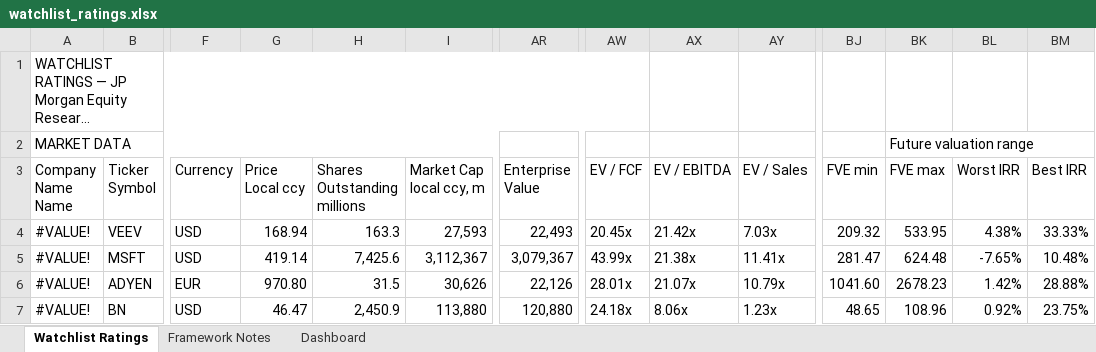
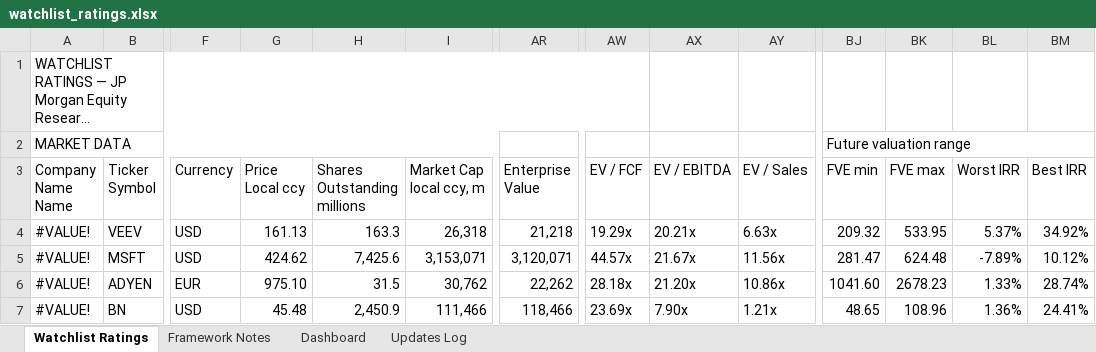
Before and after one commit to boletix/watchlist-dashboard, an Excel workbook: data/raw/watchlist_ratings.xlsx, sheet Watchlist Ratings, drawn as a sheet; only a part is shown, gaps mark what is left out; long unchanged cells end in …; values as stored, in another font and other column widths than the file's, no cell formats; the diff covers the shown part only; the diff names each change by its address in the sheet, - before the commit and + after, or states it on an @@ line.

Commit message:
Update on kistos and Verallia

```diff
--- a/data/raw/watchlist_ratings.xlsx (sheet Watchlist Ratings)
+++ b/data/raw/watchlist_ratings.xlsx (sheet Watchlist Ratings)
+sheet tab: Updates Log
-BJ2 (FVE min): (empty)
+BJ2 (FVE min): Future valuation range
+BJ2:BM2 merged
-BK2 (FVE max): Future valuation range
+BK2 (FVE max): (empty)
-BK2:BM2 merged
-G4 (Price Local ccy): 168.94
+G4 (Price Local ccy): 161.13
-I4 (Market Cap local ccy, m): 27,593
+I4 (Market Cap local ccy, m): 26,318
-AR4 (Enterprise Value): 22,493
+AR4 (Enterprise Value): 21,218
-AW4 (EV / FCF): 20.45x
+AW4 (EV / FCF): 19.29x
-AX4 (EV / EBITDA): 21.42x
+AX4 (EV / EBITDA): 20.21x
-AY4 (EV / Sales): 7.03x
+AY4 (EV / Sales): 6.63x
-BL4 (Worst IRR): 4.38%
+BL4 (Worst IRR): 5.37%
-BM4 (Best IRR): 33.33%
+BM4 (Best IRR): 34.92%
-G5 (Price Local ccy): 419.14
+G5 (Price Local ccy): 424.62
-I5 (Market Cap local ccy, m): 3,112,367
+I5 (Market Cap local ccy, m): 3,153,071
-AR5 (Enterprise Value): 3,079,367
+AR5 (Enterprise Value): 3,120,071
-AW5 (EV / FCF): 43.99x
+AW5 (EV / FCF): 44.57x
-AX5 (EV / EBITDA): 21.38x
+AX5 (EV / EBITDA): 21.67x
-AY5 (EV / Sales): 11.41x
+AY5 (EV / Sales): 11.56x
-BL5 (Worst IRR): -7.65%
+BL5 (Worst IRR): -7.89%
-BM5 (Best IRR): 10.48%
+BM5 (Best IRR): 10.12%
-G6 (Price Local ccy): 970.80
+G6 (Price Local ccy): 975.10
-I6 (Market Cap local ccy, m): 30,626
+I6 (Market Cap local ccy, m): 30,762
-AR6 (Enterprise Value): 22,126
+AR6 (Enterprise Value): 22,262
-AW6 (EV / FCF): 28.01x
+AW6 (EV / FCF): 28.18x
-AX6 (EV / EBITDA): 21.07x
+AX6 (EV / EBITDA): 21.20x
-AY6 (EV / Sales): 10.79x
+AY6 (EV / Sales): 10.86x
-BL6 (Worst IRR): 1.42%
+BL6 (Worst IRR): 1.33%
-BM6 (Best IRR): 28.88%
+BM6 (Best IRR): 28.74%
-G7 (Price Local ccy): 46.47
+G7 (Price Local ccy): 45.48
-I7 (Market Cap local ccy, m): 113,880
+I7 (Market Cap local ccy, m): 111,466
-AR7 (Enterprise Value): 120,880
+AR7 (Enterprise Value): 118,466
-AW7 (EV / FCF): 24.18x
+AW7 (EV / FCF): 23.69x
-AX7 (EV / EBITDA): 8.06x
+AX7 (EV / EBITDA): 7.90x
-AY7 (EV / Sales): 1.23x
+AY7 (EV / Sales): 1.21x
-BL7 (Worst IRR): 0.92%
+BL7 (Worst IRR): 1.36%
-BM7 (Best IRR): 23.75%
+BM7 (Best IRR): 24.41%
```
Also changed, not shown: 531 edited cells elsewhere in this sheet, sheet Dashboard, sheet Framework Notes, cell formats, hidden cells, charts or pictures.
